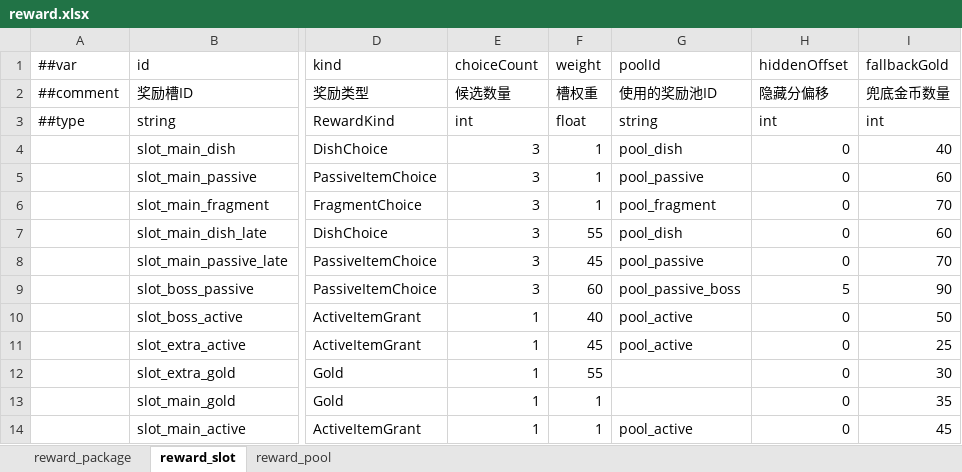
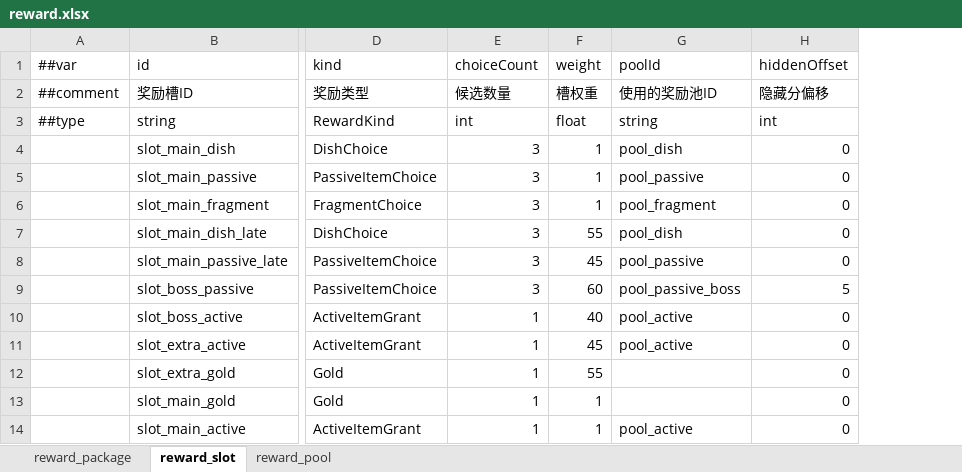
Before and after one commit to 2563495284/gourmetproject, an Excel workbook: GourmetProject/GameConfig/Datas/reward.xlsx, sheet reward_slot, drawn as a sheet; only a part is shown, gaps mark what is left out; values as stored, in another font and other column widths than the file's, no borders; the diff names each change by its address in the sheet, - before the commit and + after, or states it on an @@ line.

```diff
--- a/GourmetProject/GameConfig/Datas/reward.xlsx (sheet reward_slot)
+++ b/GourmetProject/GameConfig/Datas/reward.xlsx (sheet reward_slot)
-column I (fallbackGold), rows 2-14: 兜底金币数量 | int | 40 | 60 | 70 | 60 | 70 | 90 | 50 | 25 | 30 | 35 | 45
```
Also changed, not shown: sheet reward_package, 11 other files.
